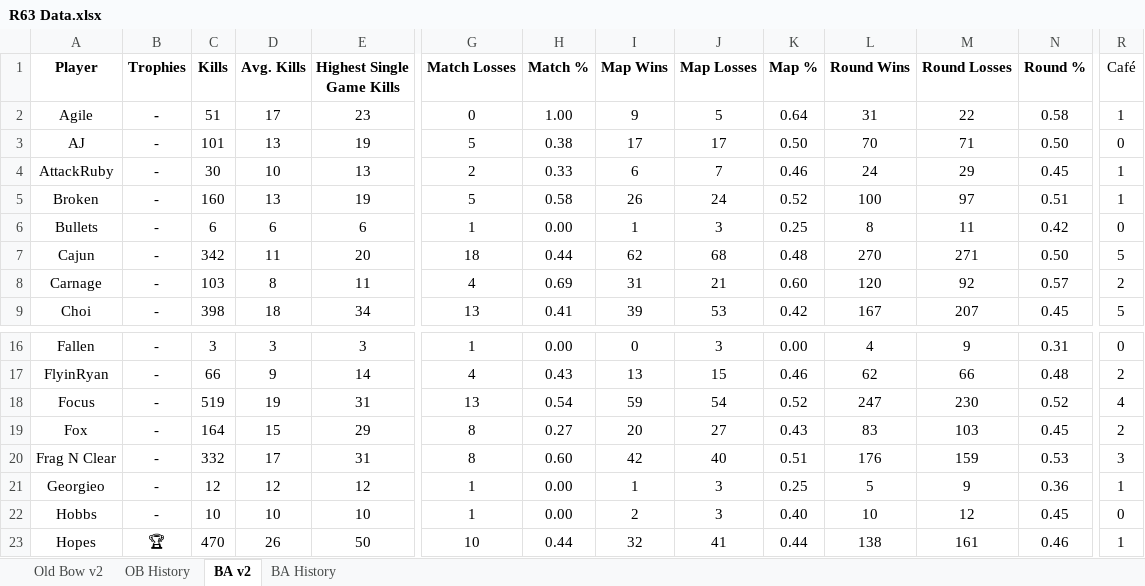
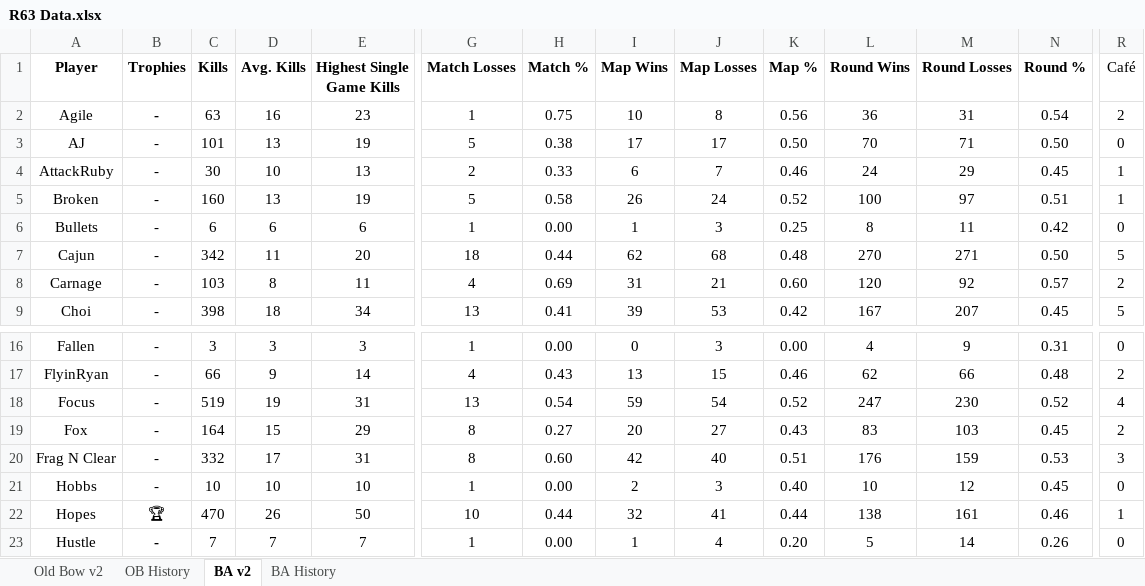
Before and after one commit to brettjmiller8-cpu/r63-stats, an Excel workbook: R63 Data.xlsx, sheet BA v2, drawn as a sheet; only a part is shown, gaps mark what is left out; the shorter side is filled out with more unchanged rows; values as stored, in another font and other column widths than the file's, no borders; rows hold the shown columns only; the diff names each change by its address in the sheet, - before the commit and + after, or states it on an @@ line.

```diff
--- a/R63 Data.xlsx (sheet BA v2)
+++ b/R63 Data.xlsx (sheet BA v2)
-C2 (Kills): 51
+C2 (Kills): 63
-D2 (Avg. Kills): 17
+D2 (Avg. Kills): 16
-G2 (Match Losses): 0
+G2 (Match Losses): 1
-H2 (Match %): 1.00
+H2 (Match %): 0.75
-I2 (Map Wins): 9
+I2 (Map Wins): 10
-J2 (Map Losses): 5
+J2 (Map Losses): 8
-K2 (Map %): 0.64
+K2 (Map %): 0.56
-L2 (Round Wins): 31
+L2 (Round Wins): 36
-M2 (Round Losses): 22
+M2 (Round Losses): 31
-N2 (Round %): 0.58
+N2 (Round %): 0.54
-R2 (Café): 1
+R2 (Café): 2
-row 21: Georgieo | - | 12 | 12 | 12 | 1 | 0.00 | 1 | 3 | 0.25 | 5 | 9 | 0.36 | 1
```
Also changed, not shown: sheet OB History, sheet BA History, 1 other file.
